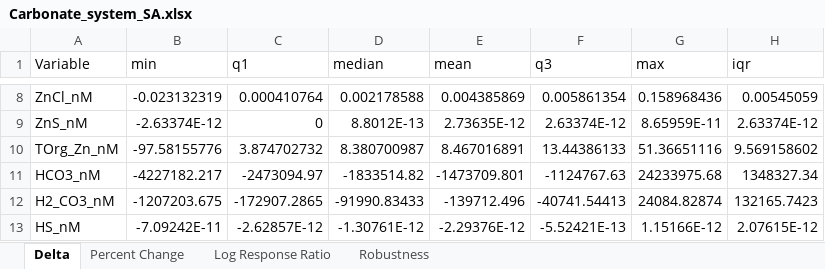
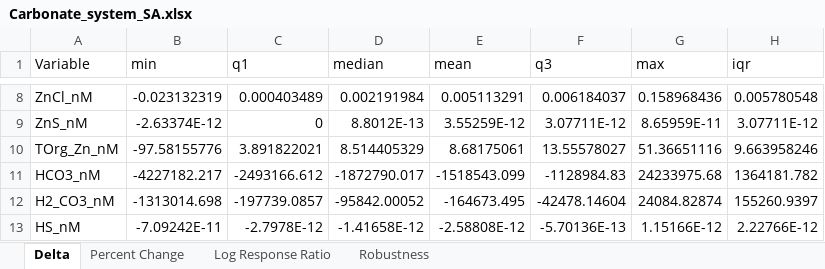
Before and after one commit to cabbiogeo99/Trace-element-bioavailability-spatial-assessment, an Excel workbook: Zinc/7. Sensitivity analyses/Plots of DIC SA/Carbonate_system_SA.xlsx, sheet Delta, drawn as a sheet; only a part is shown, gaps mark what is left out; values as stored, in another font and other column widths than the file's, no borders; the diff covers the shown part only; the diff names each change by its address in the sheet, - before the commit and + after, or states it on an @@ line.

```diff
--- a/Zinc/7. Sensitivity analyses/Plots of DIC SA/Carbonate_system_SA.xlsx (sheet Delta)
+++ b/Zinc/7. Sensitivity analyses/Plots of DIC SA/Carbonate_system_SA.xlsx (sheet Delta)
-C8 (q1): 0.000410764
+C8 (q1): 0.000403489
-D8 (median): 0.002178588
+D8 (median): 0.002191984
-E8 (mean): 0.004385869
+E8 (mean): 0.005113291
-F8 (q3): 0.005861354
+F8 (q3): 0.006184037
-H8 (iqr): 0.00545059
+H8 (iqr): 0.005780548
-E9 (mean): 2.73635E-12
+E9 (mean): 3.55259E-12
-F9 (q3): 2.63374E-12
+F9 (q3): 3.07711E-12
-H9 (iqr): 2.63374E-12
+H9 (iqr): 3.07711E-12
-C10 (q1): 3.874702732
+C10 (q1): 3.891822021
-D10 (median): 8.380700987
+D10 (median): 8.514405329
-E10 (mean): 8.467016891
+E10 (mean): 8.68175061
-F10 (q3): 13.44386133
+F10 (q3): 13.55578027
-H10 (iqr): 9.569158602
+H10 (iqr): 9.663958246
-C11 (q1): -2473094.97
+C11 (q1): -2493166.612
-D11 (median): -1833514.82
+D11 (median): -1872790.017
-E11 (mean): -1473709.801
+E11 (mean): -1518543.099
-F11 (q3): -1124767.63
+F11 (q3): -1128984.83
-H11 (iqr): 1348327.34
+H11 (iqr): 1364181.782
-B12 (min): -1207203.675
+B12 (min): -1313014.698
-C12 (q1): -172907.2865
+C12 (q1): -197739.0857
-D12 (median): -91990.83433
+D12 (median): -95842.00052
-E12 (mean): -139712.496
+E12 (mean): -164673.495
-F12 (q3): -40741.54413
+F12 (q3): -42478.14604
-H12 (iqr): 132165.7423
+H12 (iqr): 155260.9397
-C13 (q1): -2.62857E-12
+C13 (q1): -2.7978E-12
-D13 (median): -1.30761E-12
+D13 (median): -1.41658E-12
-E13 (mean): -2.29376E-12
+E13 (mean): -2.58808E-12
-F13 (q3): -5.52421E-13
+F13 (q3): -5.70136E-13
-H13 (iqr): 2.07615E-12
+H13 (iqr): 2.22766E-12
```
Also changed, not shown: 132 edited cells elsewhere in this sheet, sheet Percent Change, sheet Log Response Ratio, sheet Robustness, Copper/6. Statistical data analysis/Multiple linear regression/MLR_flagged_obs.xlsx, Copper/6. Statistical data analysis/Multiple linear regression/Simple_MLR.xlsx, 43 other files.
